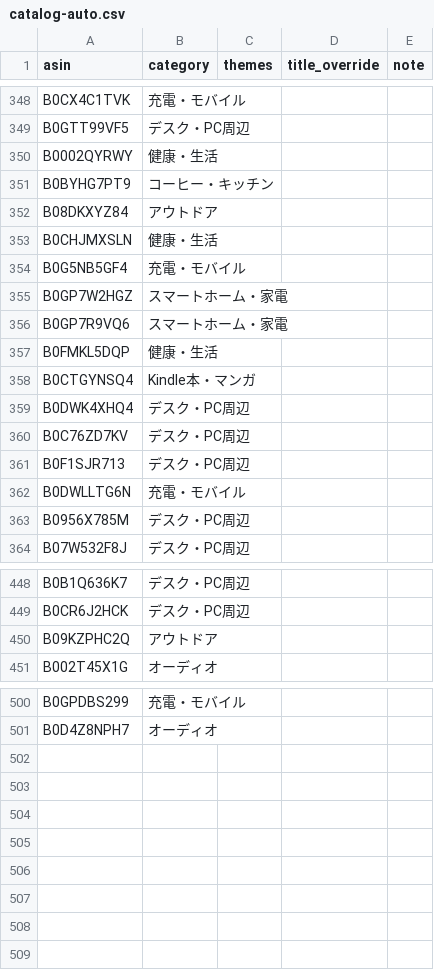
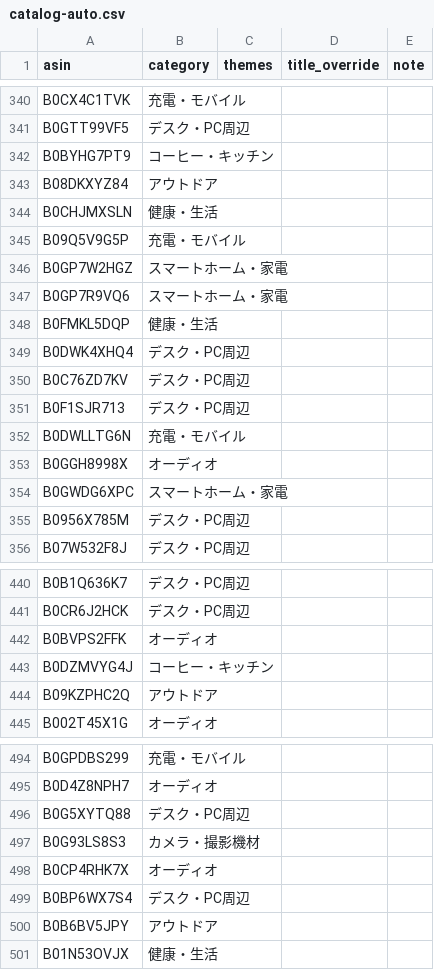
Before and after one commit to yokoichi/amazonsalematome, a CSV file: data/catalog-auto.csv, drawn as a sheet; only a part is shown, gaps mark what is left out; the diff covers the shown part only.

```diff
--- a/data/catalog-auto.csv
+++ b/data/catalog-auto.csv
@@ -349,3 +341,2 @@ B0CX4C1TVK,充電・モバイル,,,
 B0GTT99VF5,デスク・PC周辺,,,
-B0002QYRWY,健康・生活,,,
 B0BYHG7PT9,コーヒー・キッチン,,,
@@ -353,3 +344,3 @@ B08DKXYZ84,アウトドア,,,
 B0CHJMXSLN,健康・生活,,,
-B0G5NB5GF4,充電・モバイル,,,
+B09Q5V9G5P,充電・モバイル,,,
 B0GP7W2HGZ,スマートホーム・家電,,,
@@ -357,3 +348,2 @@ B0GP7R9VQ6,スマートホーム・家電,,,
 B0FMKL5DQP,健康・生活,,,
-B0CTGYNSQ4,Kindle本・マンガ,,,
 B0DWK4XHQ4,デスク・PC周辺,,,
@@ -362,2 +352,4 @@ B0F1SJR713,デスク・PC周辺,,,
 B0DWLLTG6N,充電・モバイル,,,
+B0GGH8998X,オーディオ,,,
+B0GWDG6XPC,スマートホーム・家電,,,
 B0956X785M,デスク・PC周辺,,,
@@ -449,2 +441,4 @@ B0B1Q636K7,デスク・PC周辺,,,
 B0CR6J2HCK,デスク・PC周辺,,,
+B0BVPS2FFK,オーディオ,,,
+B0DZMVYG4J,コーヒー・キッチン,,,
 B09KZPHC2Q,アウトドア,,,
@@ -501 +495,7 @@ B0GPDBS299,充電・モバイル,,,
 B0D4Z8NPH7,オーディオ,,,
+B0G5XYTQ88,デスク・PC周辺,,,
+B0G93LS8S3,カメラ・撮影機材,,,
+B0CP4RHK7X,オーディオ,,,
+B0BP6WX7S4,デスク・PC周辺,,,
+B0B6BV5JPY,アウトドア,,,
+B01N53OVJX,健康・生活,,,
```
Also changed, not shown: 13 added rows, 19 removed rows, 4 moved rows and 1 edited cell elsewhere in this file, 1 other file.
